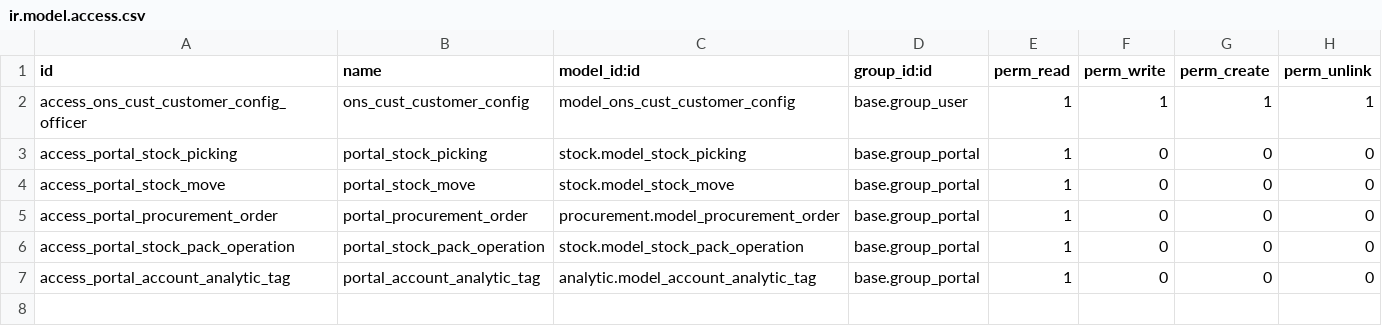
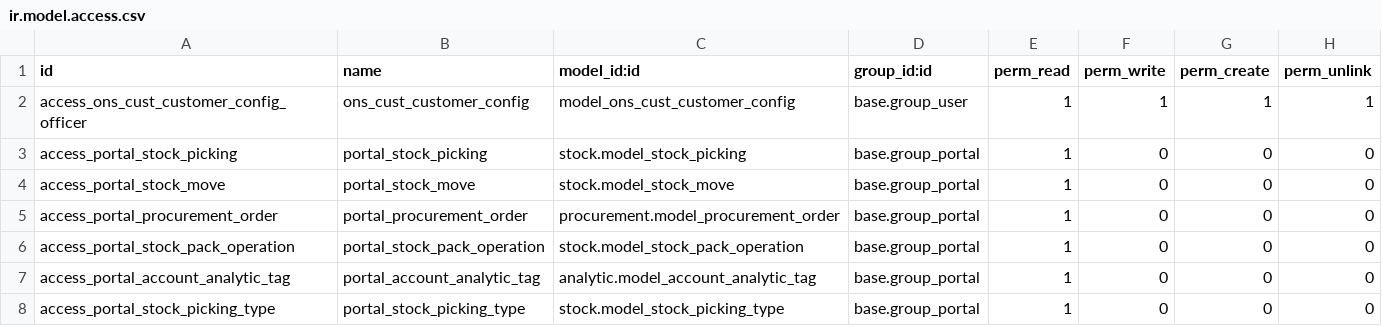
Before and after one commit to open-net-sarl/ons_cust_opennet, a CSV file: security/ir.model.access.csv, drawn as a sheet.

```diff
--- a/security/ir.model.access.csv
+++ b/security/ir.model.access.csv
@@ -7 +7,2 @@ access_portal_stock_pack_operation,portal_stock_pack_operation,stock.model_stock
 access_portal_account_analytic_tag,portal_account_analytic_tag,analytic.model_account_analytic_tag,base.group_portal,1,0,0,0
+access_portal_stock_picking_type,portal_stock_picking_type,stock.model_stock_picking_type,base.group_portal,1,0,0,0
```
Also changed, not shown: 10 other files.
